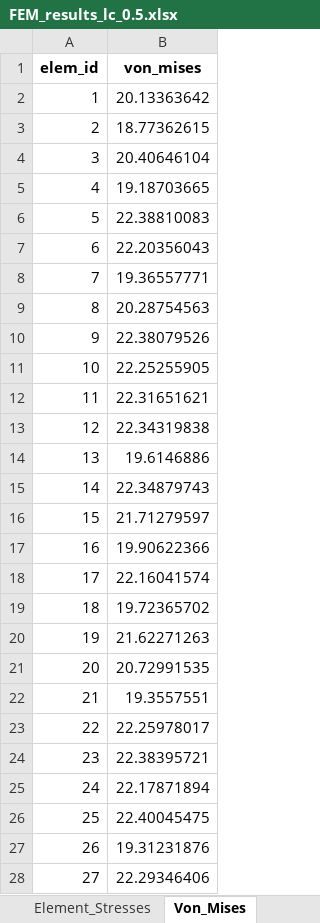
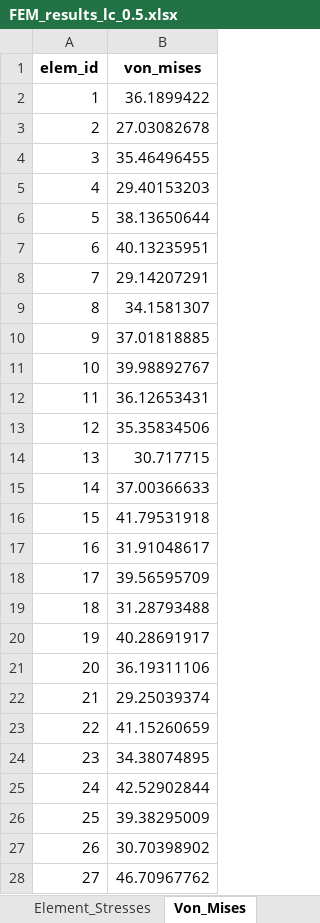
Before and after one commit to thomaitz/Nonlinear-FEM-Elastoplasticity-Softening, an Excel workbook: FEM_results_lc_0.5.xlsx, sheet Von_Mises, drawn as a sheet; only a part is shown; values as stored, in another font and other column widths than the file's, no borders; the diff covers the shown part only; the diff names each change by its address in the sheet, - before the commit and + after, or states it on an @@ line.

```diff
--- a/FEM_results_lc_0.5.xlsx (sheet Von_Mises)
+++ b/FEM_results_lc_0.5.xlsx (sheet Von_Mises)
-B2 (von_mises): 20.13363642
+B2 (von_mises): 36.1899422
-B3 (von_mises): 18.77362615
+B3 (von_mises): 27.03082678
-B4 (von_mises): 20.40646104
+B4 (von_mises): 35.46496455
-B5 (von_mises): 19.18703665
+B5 (von_mises): 29.40153203
-B6 (von_mises): 22.38810083
+B6 (von_mises): 38.13650644
-B7 (von_mises): 22.20356043
+B7 (von_mises): 40.13235951
-B8 (von_mises): 19.36557771
+B8 (von_mises): 29.14207291
-B9 (von_mises): 20.28754563
+B9 (von_mises): 34.1581307
-B10 (von_mises): 22.38079526
+B10 (von_mises): 37.01818885
-B11 (von_mises): 22.25255905
+B11 (von_mises): 39.98892767
-B12 (von_mises): 22.31651621
+B12 (von_mises): 36.12653431
-B13 (von_mises): 22.34319838
+B13 (von_mises): 35.35834506
-B14 (von_mises): 19.6146886
+B14 (von_mises): 30.717715
-B15 (von_mises): 22.34879743
+B15 (von_mises): 37.00366633
-B16 (von_mises): 21.71279597
+B16 (von_mises): 41.79531918
-B17 (von_mises): 19.90622366
+B17 (von_mises): 31.91048617
-B18 (von_mises): 22.16041574
+B18 (von_mises): 39.56595709
-B19 (von_mises): 19.72365702
+B19 (von_mises): 31.28793488
-B20 (von_mises): 21.62271263
+B20 (von_mises): 40.28691917
-B21 (von_mises): 20.72991535
+B21 (von_mises): 36.19311106
-B22 (von_mises): 19.3557551
+B22 (von_mises): 29.25039374
-B23 (von_mises): 22.25978017
+B23 (von_mises): 41.15260659
-B24 (von_mises): 22.38395721
+B24 (von_mises): 34.38074895
-B25 (von_mises): 22.17871894
+B25 (von_mises): 42.52902844
-B26 (von_mises): 22.40045475
+B26 (von_mises): 39.38295009
-B27 (von_mises): 19.31231876
+B27 (von_mises): 30.70398902
-B28 (von_mises): 22.29346406
+B28 (von_mises): 46.70967762
```
Also changed, not shown: 219 edited cells elsewhere in this sheet, sheet Element_Stresses, sheet Load_Displacement, sheet Nodes, other sheet tabs, 5 other files.
